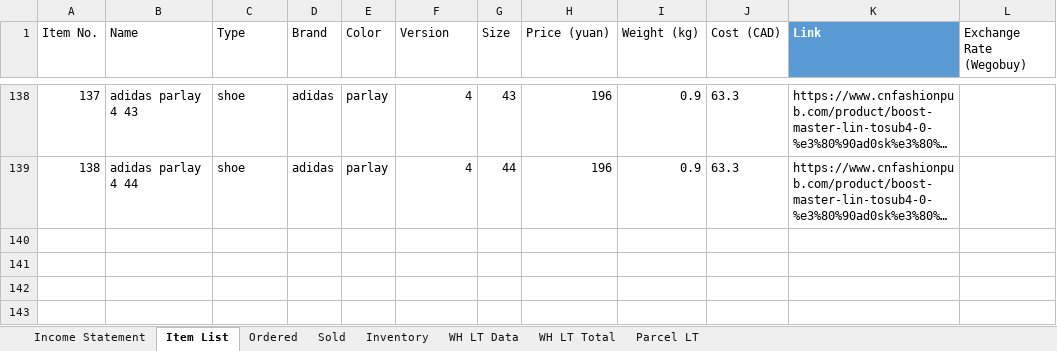
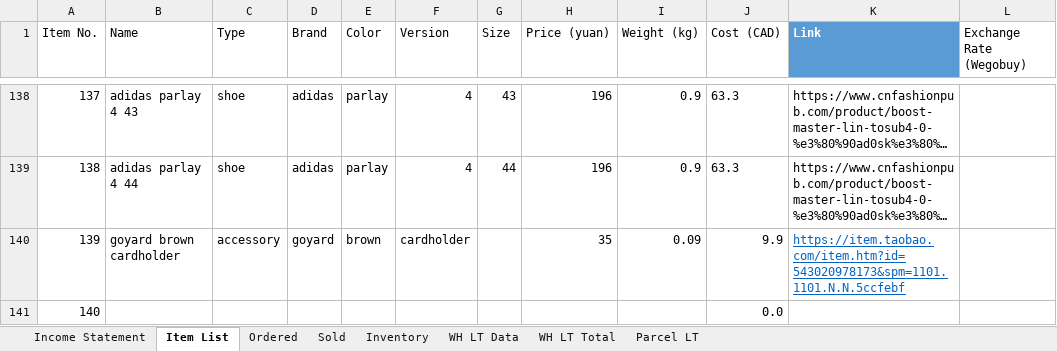
Before and after one commit to jperal720/MonthlyInventory, an Excel workbook: InventoryTemplate.xlsx, sheet Item List, drawn as a sheet; only a part is shown, gaps mark what is left out; long unchanged cells end in …; values as stored, in another font and other column widths than the file's, no borders; table styles not drawn; the diff names each change by its address in the sheet, - before the commit and + after, or states it on an @@ line.

```diff
--- a/InventoryTemplate.xlsx (sheet Item List)
+++ b/InventoryTemplate.xlsx (sheet Item List)
+row 140: 139 | goyard brown cardholder | accessory | goyard | brown | cardholder |  | 35 | 0.09 | 9.9 | https://item.taobao.com/item.htm?id=543020978173&spm=1101.1101.N.N.5ccfebf
+row 141: 140 |  |  |  |  |  |  |  |  | 0.0
```
Also changed, not shown: sheet Inventory, sheet WH LT Total, formulas that keep their value, Inventory2020_05.xlsx.
